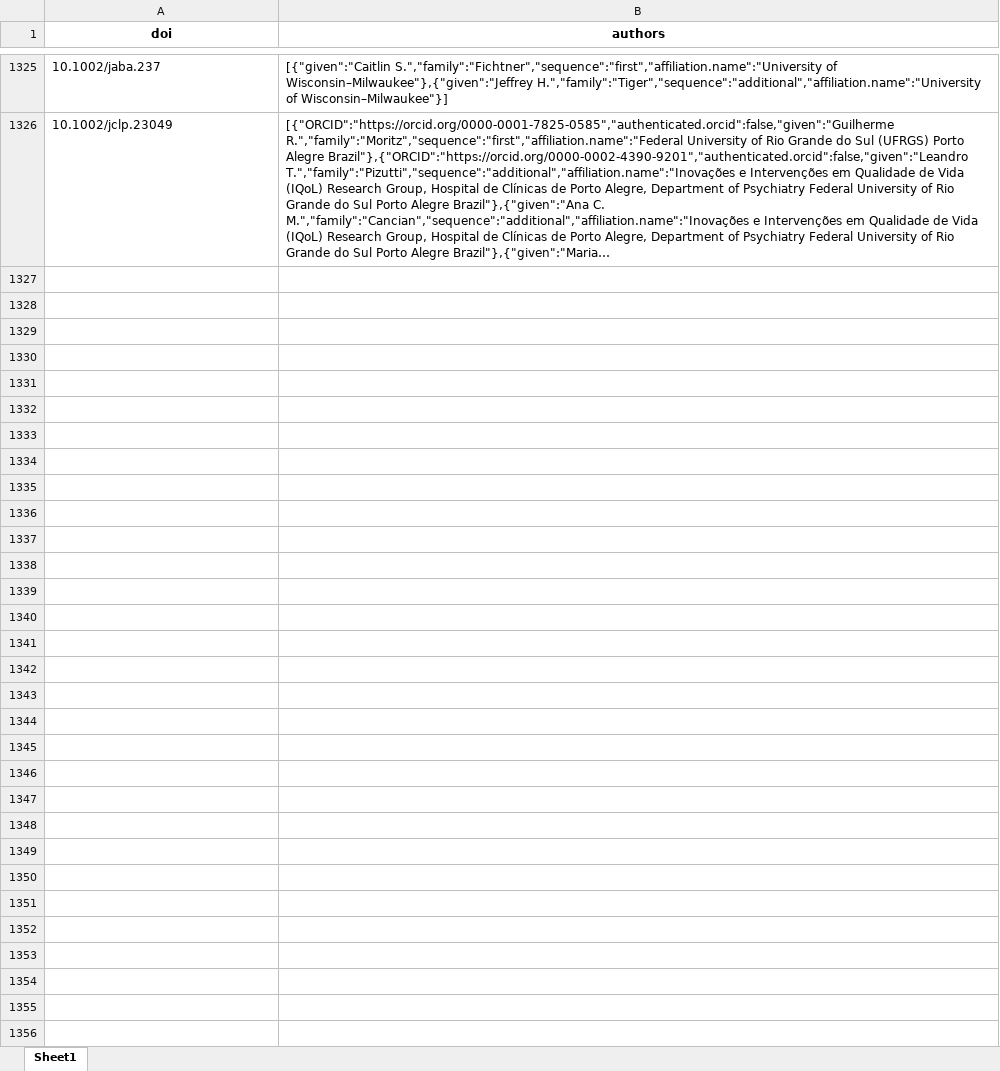
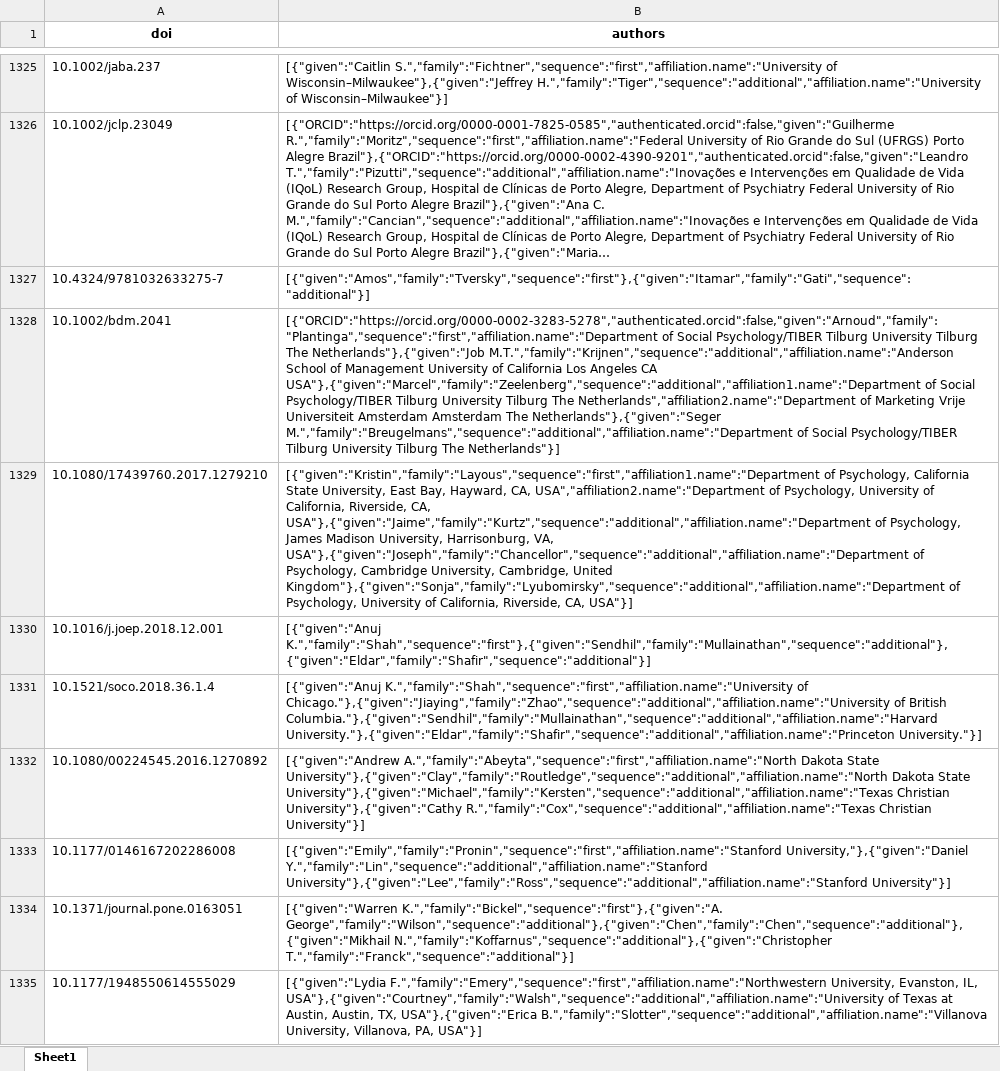
Before and after one commit to forrtproject/FReD-data, an Excel workbook: crossref_retrieved_authors.xlsx, sheet Sheet1, drawn as a sheet; only a part is shown, gaps mark what is left out; long unchanged cells end in …; values as stored, in another font and other column widths than the file's, no borders; the diff names each change by its address in the sheet, - before the commit and + after, or states it on an @@ line.

```diff
--- a/crossref_retrieved_authors.xlsx (sheet Sheet1)
+++ b/crossref_retrieved_authors.xlsx (sheet Sheet1)
+row 1327: 10.4324/9781032633275-7 | [{"given":"Amos","family":"Tversky","sequence":"first"},{"given":"Itamar","family":"Gati","sequence":"additional"}]
+row 1328: 10.1002/bdm.2041 | [{"ORCID":"https://orcid.org/0000-0002-3283-5278","authenticated.orcid":false,"given":"Arnoud","family":"Plantinga","sequence":"first","affiliation.name":"Department of Social Psychology/TIBER Tilburg University Tilburg The Netherlands"},{"given":"Job M.T.","family":"Krijnen","sequence":"additional","affiliation.name":"Anderson School of Management University of California Los Angeles CA USA"},{"given":"Marcel","family":"Zeelenberg","sequence":"additional","affiliation1.name":"Department of Social Psychology/TIBER Tilburg University Tilburg The Netherlands","affiliation2.name":"Department of Marketing Vrije Universiteit Amsterdam Amsterdam The Netherlands"},{"given":"Seger M.","family":"Breugelmans","sequence":"additional","affiliation.name":"Department of Social Psychology/TIBER Tilburg University Tilburg The Netherlands"}]
+row 1329: 10.1080/17439760.2017.1279210 | [{"given":"Kristin","family":"Layous","sequence":"first","affiliation1.name":"Department of Psychology, California State University, East Bay, Hayward, CA, USA","affiliation2.name":"Department of Psychology, University of California, Riverside, CA, USA"},{"given":"Jaime","family":"Kurtz","sequence":"additional","affiliation.name":"Department of Psychology, James Madison University, Harrisonburg, VA, USA"},{"given":"Joseph","family":"Chancellor","sequence":"additional","affiliation.name":"Department of Psychology, Cambridge University, Cambridge, United Kingdom"},{"given":"Sonja","family":"Lyubomirsky","sequence":"additional","affiliation.name":"Department of Psychology, University of California, Riverside, CA, USA"}]
+row 1330: 10.1016/j.joep.2018.12.001 | [{"given":"Anuj K.","family":"Shah","sequence":"first"},{"given":"Sendhil","family":"Mullainathan","sequence":"additional"},{"given":"Eldar","family":"Shafir","sequence":"additional"}]
+row 1331: 10.1521/soco.2018.36.1.4 | [{"given":"Anuj K.","family":"Shah","sequence":"first","affiliation.name":"University of Chicago."},{"given":"Jiaying","family":"Zhao","sequence":"additional","affiliation.name":"University of British Columbia."},{"given":"Sendhil","family":"Mullainathan","sequence":"additional","affiliation.name":"Harvard University."},{"given":"Eldar","family":"Shafir","sequence":"additional","affiliation.name":"Princeton University."}]
+row 1332: 10.1080/00224545.2016.1270892 | [{"given":"Andrew A.","family":"Abeyta","sequence":"first","affiliation.name":"North Dakota State University"},{"given":"Clay","family":"Routledge","sequence":"additional","affiliation.name":"North Dakota State University"},{"given":"Michael","family":"Kersten","sequence":"additional","affiliation.name":"Texas Christian University"},{"given":"Cathy R.","family":"Cox","sequence":"additional","affiliation.name":"Texas Christian University"}]
+row 1333: 10.1177/0146167202286008 | [{"given":"Emily","family":"Pronin","sequence":"first","affiliation.name":"Stanford University,"},{"given":"Daniel Y.","family":"Lin","sequence":"additional","affiliation.name":"Stanford University"},{"given":"Lee","family":"Ross","sequence":"additional","affiliation.name":"Stanford University"}]
+row 1334: 10.1371/journal.pone.0163051 | [{"given":"Warren K.","family":"Bickel","sequence":"first"},{"given":"A. George","family":"Wilson","sequence":"additional"},{"given":"Chen","family":"Chen","sequence":"additional"},{"given":"Mikhail N.","family":"Koffarnus","sequence":"additional"},{"given":"Christopher T.","family":"Franck","sequence":"additional"}]
+row 1335: 10.1177/1948550614555029 | [{"given":"Lydia F.","family":"Emery","sequence":"first","affiliation.name":"Northwestern University, Evanston, IL, USA"},{"given":"Courtney","family":"Walsh","sequence":"additional","affiliation.name":"University of Texas at Austin, Austin, TX, USA"},{"given":"Erica B.","family":"Slotter","sequence":"additional","affiliation.name":"Villanova University, Villanova, PA, USA"}]
```
Also changed, not shown: 9 other files.
